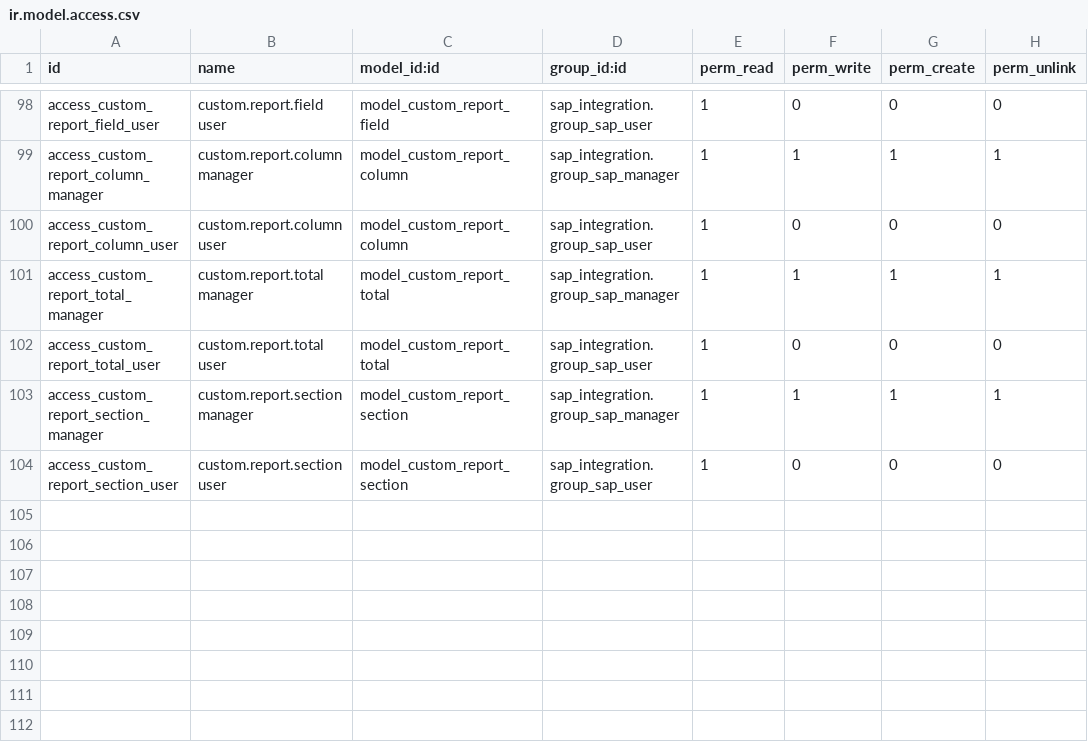
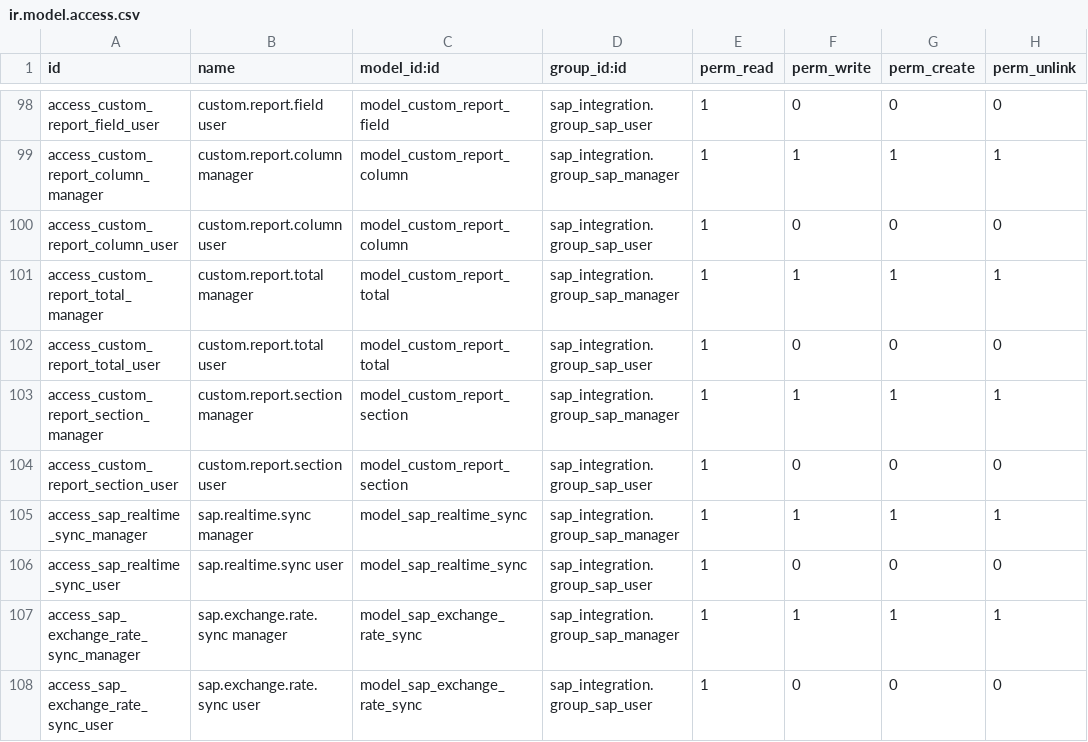
Before and after one commit to alhamza7/omarware, a CSV file: addons/sap_integration/security/ir.model.access.csv, drawn as a sheet; only a part is shown, gaps mark what is left out.

```diff
--- a/addons/sap_integration/security/ir.model.access.csv
+++ b/addons/sap_integration/security/ir.model.access.csv
@@ -104 +104,5 @@ access_custom_report_section_manager,custom.report.section manager,model_custom_
 access_custom_report_section_user,custom.report.section user,model_custom_report_section,sap_integration.group_sap_user,1,0,0,0
+access_sap_realtime_sync_manager,sap.realtime.sync manager,model_sap_realtime_sync,sap_integration.group_sap_manager,1,1,1,1
+access_sap_realtime_sync_user,sap.realtime.sync user,model_sap_realtime_sync,sap_integration.group_sap_user,1,0,0,0
+access_sap_exchange_rate_sync_manager,sap.exchange.rate.sync manager,model_sap_exchange_rate_sync,sap_integration.group_sap_manager,1,1,1,1
+access_sap_exchange_rate_sync_user,sap.exchange.rate.sync user,model_sap_exchange_rate_sync,sap_integration.group_sap_user,1,0,0,0
```
Also changed, not shown: addons/pos_perfume_custom/security/ir.model.access.csv, 16 other files.
